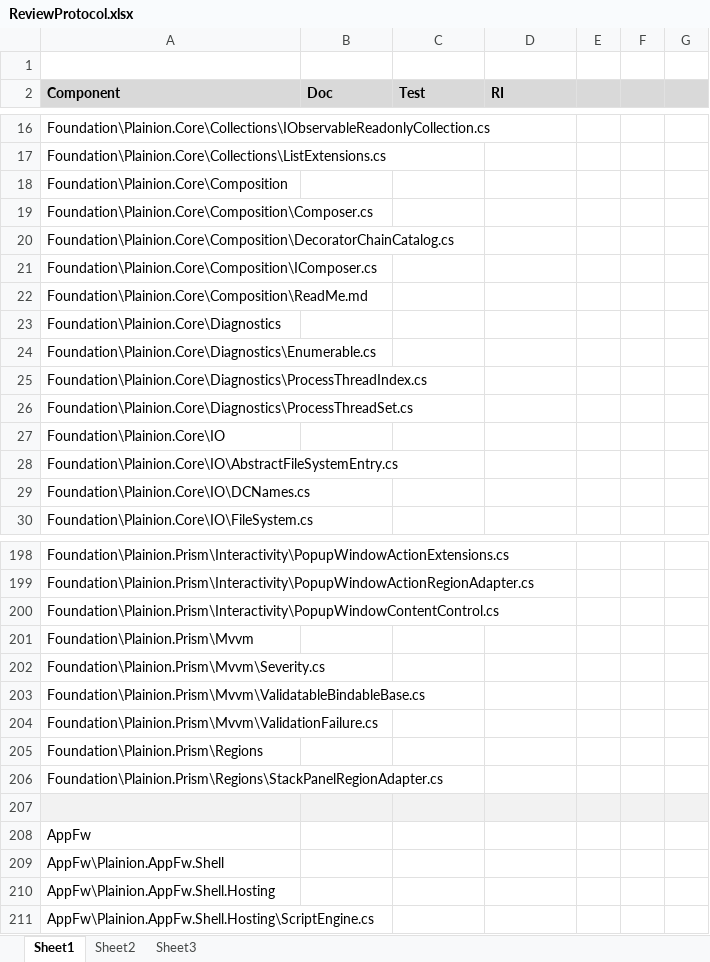
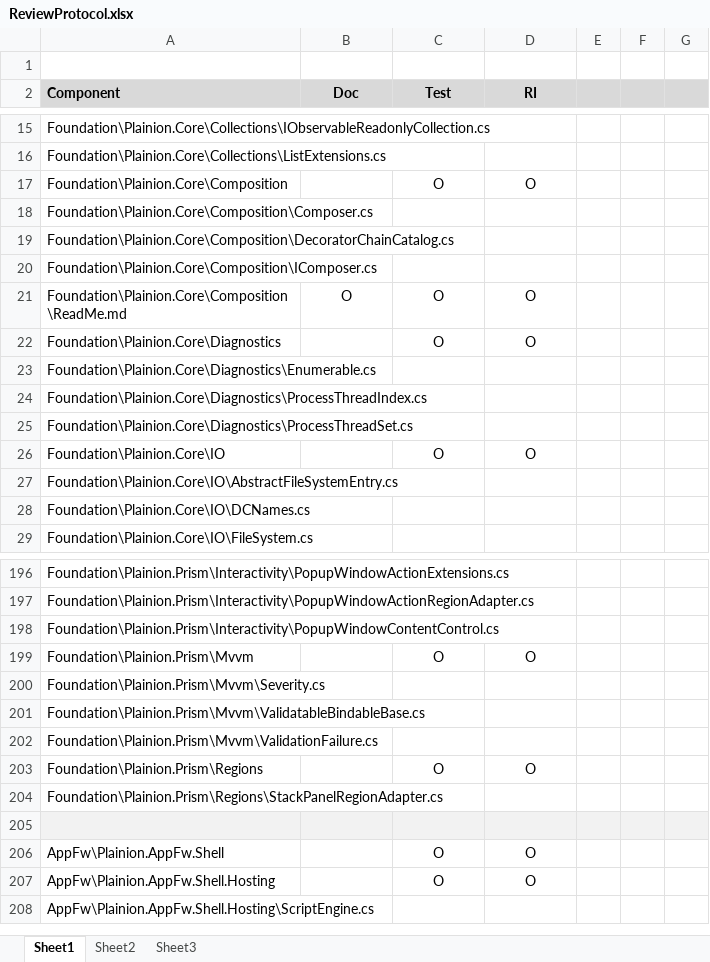
Before and after one commit to plainionist/Plainion, an Excel workbook: doc/ReviewProtocol.xlsx, sheet Sheet1, drawn as a sheet; only a part is shown, gaps mark what is left out; values as stored, in another font and other column widths than the file's, no borders; removed rows and columns are numbered as before the commit, all else as after; the diff covers the shown part only; the diff names each change by its address in the sheet, - before the commit and + after, or states it on an @@ line.

```diff
--- a/doc/ReviewProtocol.xlsx (sheet Sheet1)
+++ b/doc/ReviewProtocol.xlsx (sheet Sheet1)
-B2:D2 alignment: left
+B2:D2 alignment: center
-C17 (Test): (empty)
+C17 (Test): O
-D17 (RI): (empty)
+D17 (RI): O
-B21 (Doc): (empty)
+B21 (Doc): O
-C21:C22 (Test): (empty)
+C21:C22 (Test): O
-D21:D22 (RI): (empty)
+D21:D22 (RI): O
-C26 (Test): (empty)
+C26 (Test): O
-D26 (RI): (empty)
+D26 (RI): O
-C199 (Test): (empty)
+C199 (Test): O
-D199 (RI): (empty)
+D199 (RI): O
-C203 (Test): (empty)
+C203 (Test): O
-D203 (RI): (empty)
+D203 (RI): O
-row 208: AppFw
-C206:C207 (Test): (empty)
+C206:C207 (Test): O
-D206:D207 (RI): (empty)
+D206:D207 (RI): O
```
Also changed, not shown: 2 removed rows and 76 edited cells elsewhere in this sheet, 1 other file.
